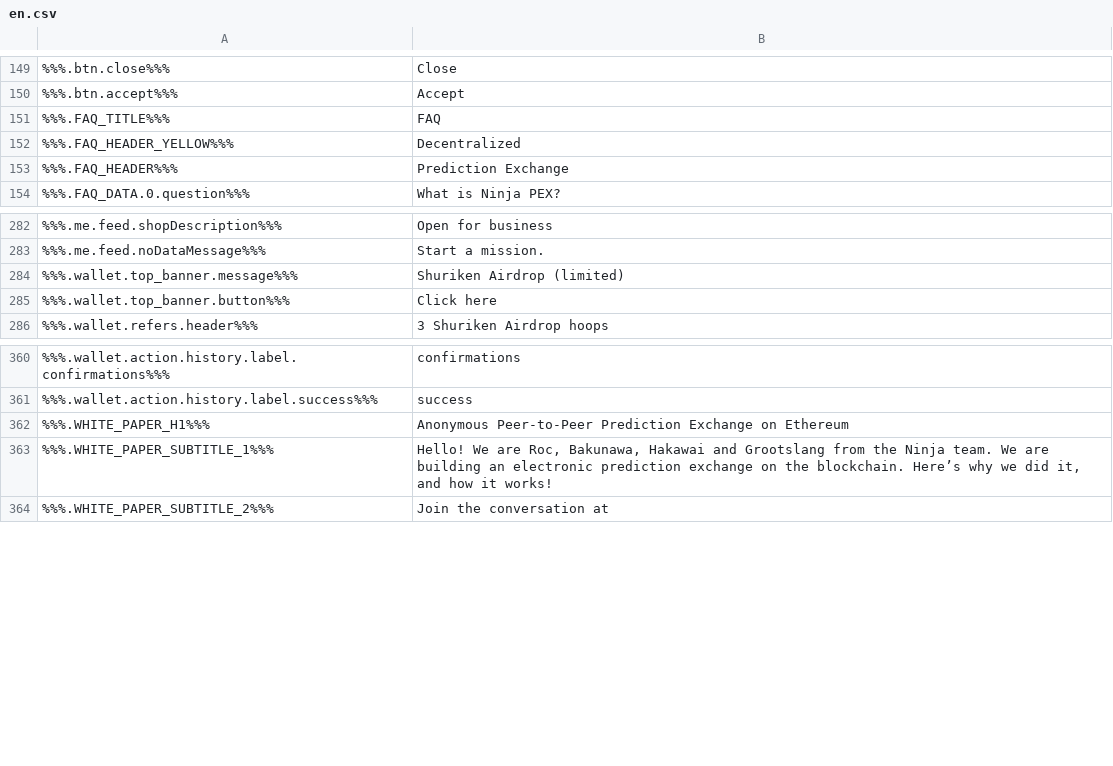
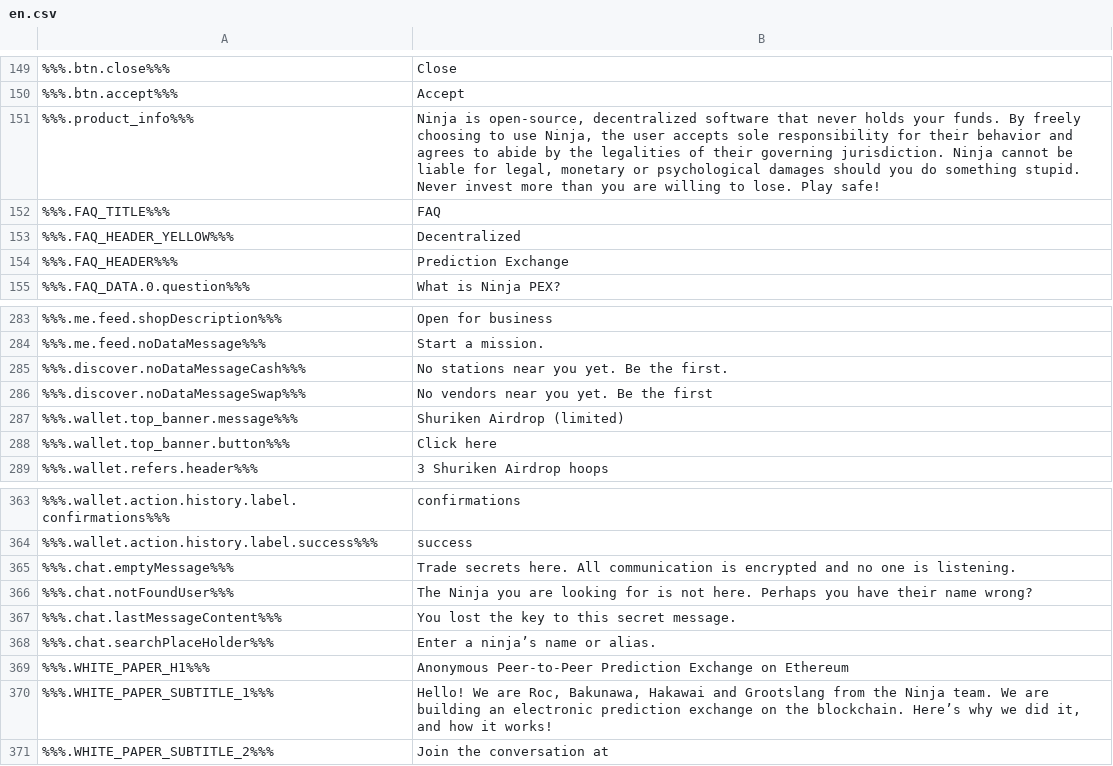
Before and after one commit to ninjadotorg/handshake-i18n, a CSV file: store/en.csv, drawn as a sheet; only a part is shown, gaps mark what is left out; the diff names each change by its address in the sheet, - before the commit and + after, or states it on an @@ line.

```diff
--- a/store/en.csv
+++ b/store/en.csv
+row 151: %%%.product_info%%% | Ninja is open-source, decentralized software that never holds your funds. By freely choosing to use Ninja, the user accepts sole responsibility for their behavior and agrees to abide by the legalities of their governing jurisdiction. Ninja cannot be liable for legal, monetary or psychological damages should you do something stupid. Never invest more than you are willing to lose. Play safe!
+row 285: %%%.discover.noDataMessageCash%%% | No stations near you yet. Be the first.
+row 286: %%%.discover.noDataMessageSwap%%% | No vendors near you yet. Be the first
+row 365: %%%.chat.emptyMessage%%% | Trade secrets here. All communication is encrypted and no one is listening.
+row 366: %%%.chat.notFoundUser%%% | The Ninja you are looking for is not here. Perhaps you have their name wrong?
+row 367: %%%.chat.lastMessageContent%%% | You lost the key to this secret message.
+row 368: %%%.chat.searchPlaceHolder%%% | Enter a ninja’s name or alias.
```
Also changed, not shown: 4 other files.
